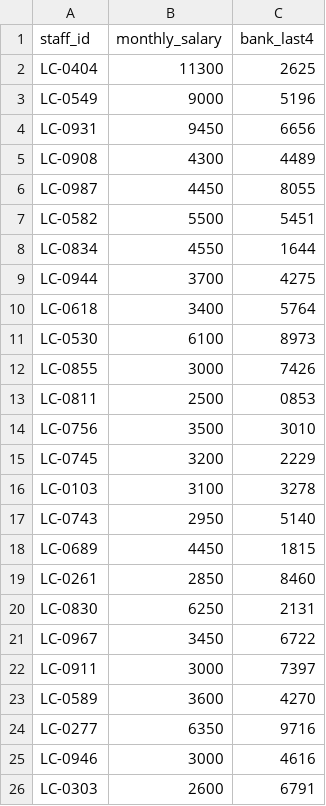
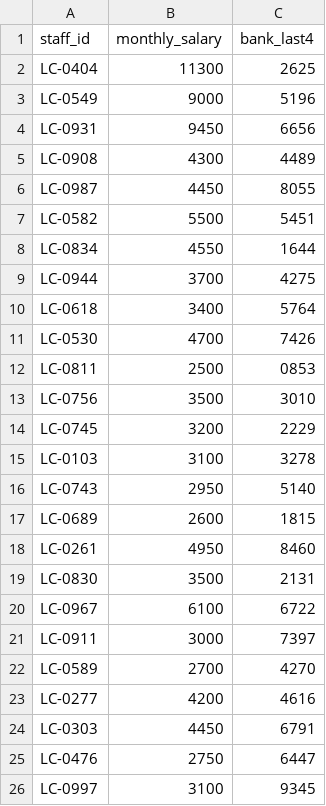
Before and after one commit to ash161008/canary-records, a CSV file: workspace/hr/salaries.csv, drawn as a sheet.

```diff
--- a/workspace/hr/salaries.csv
+++ b/workspace/hr/salaries.csv
@@ -10,4 +10,3 @@ LC-0944,3700,4275
 LC-0618,3400,5764
-LC-0530,6100,8973
-LC-0855,3000,7426
+LC-0530,4700,7426
 LC-0811,2500,0853
@@ -17,10 +16,11 @@ LC-0103,3100,3278
 LC-0743,2950,5140
-LC-0689,4450,1815
-LC-0261,2850,8460
-LC-0830,6250,2131
-LC-0967,3450,6722
+LC-0689,2600,1815
+LC-0261,4950,8460
+LC-0830,3500,2131
+LC-0967,6100,6722
 LC-0911,3000,7397
-LC-0589,3600,4270
-LC-0277,6350,9716
-LC-0946,3000,4616
-LC-0303,2600,6791
+LC-0589,2700,4270
+LC-0277,4200,4616
+LC-0303,4450,6791
+LC-0476,2750,6447
+LC-0997,3100,9345
```
Also changed, not shown: workspace/hr/employees.csv, 6 other files.
